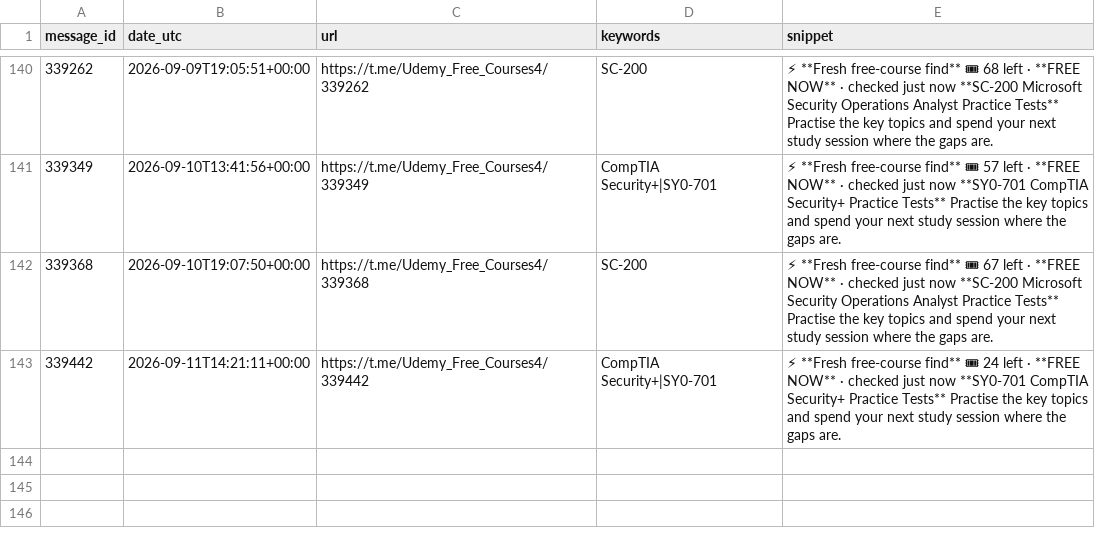
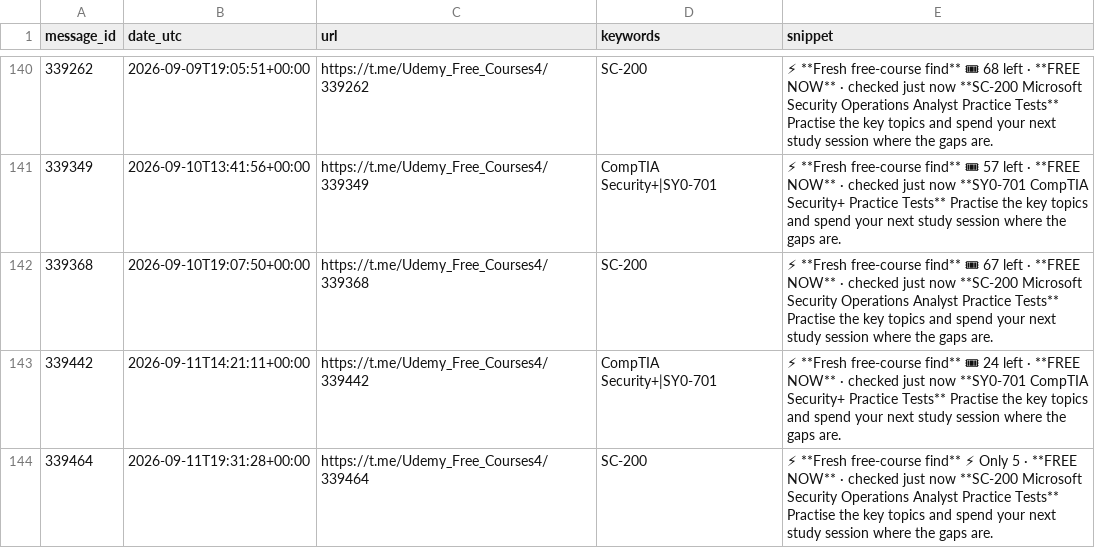
Before and after one commit to mathislef34/Udemy_Formation_Scanner, a CSV file: docs/findings.csv, drawn as a sheet; only a part is shown, gaps mark what is left out; the diff names each change by its address in the sheet, - before the commit and + after, or states it on an @@ line.

```diff
--- a/docs/findings.csv
+++ b/docs/findings.csv
+row 144: 339464 | 2026-09-11T19:31:28+00:00 | https://t.me/Udemy_Free_Courses4/339464 | SC-200 | ⚡ **Fresh free-course find** ⚡ Only 5 · **FREE NOW** · checked just now **SC-200 Microsoft Security Operations Analyst Practice Tests** Practise the key topics and spend your next study session where the gaps are.
```
Also changed, not shown: findings.csv, 1 other file.
